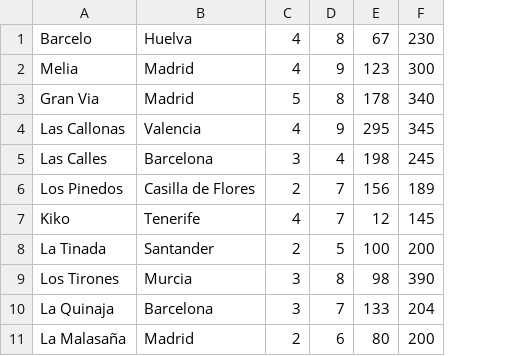
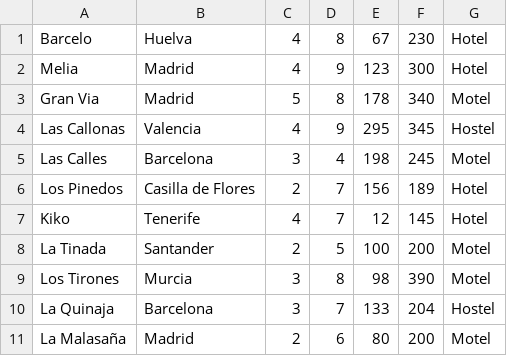
Before and after one commit to AlbeertooRuiz/ProyectoHotelea, a CSV file: ProyectoHotelea/Hoteles.csv, drawn as a sheet; only a part is shown; the diff names each change by its address in the sheet, - before the commit and + after, or states it on an @@ line.

Commit message:
Hoteles

```diff
--- a/ProyectoHotelea/Hoteles.csv
+++ b/ProyectoHotelea/Hoteles.csv
+column G, rows 1-11: Hotel | Hotel | Motel | Hostel | Motel | Hotel | Hotel | Motel | Motel | Hostel | Motel
```
Also changed, not shown: 1 other file.
